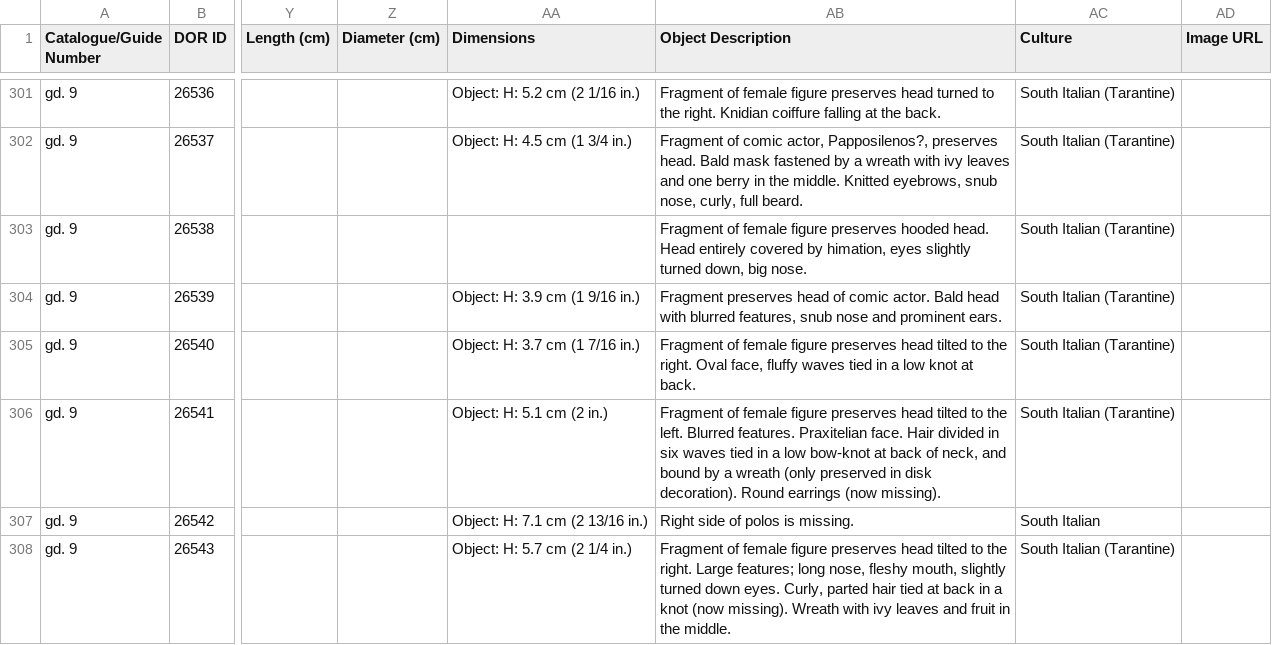
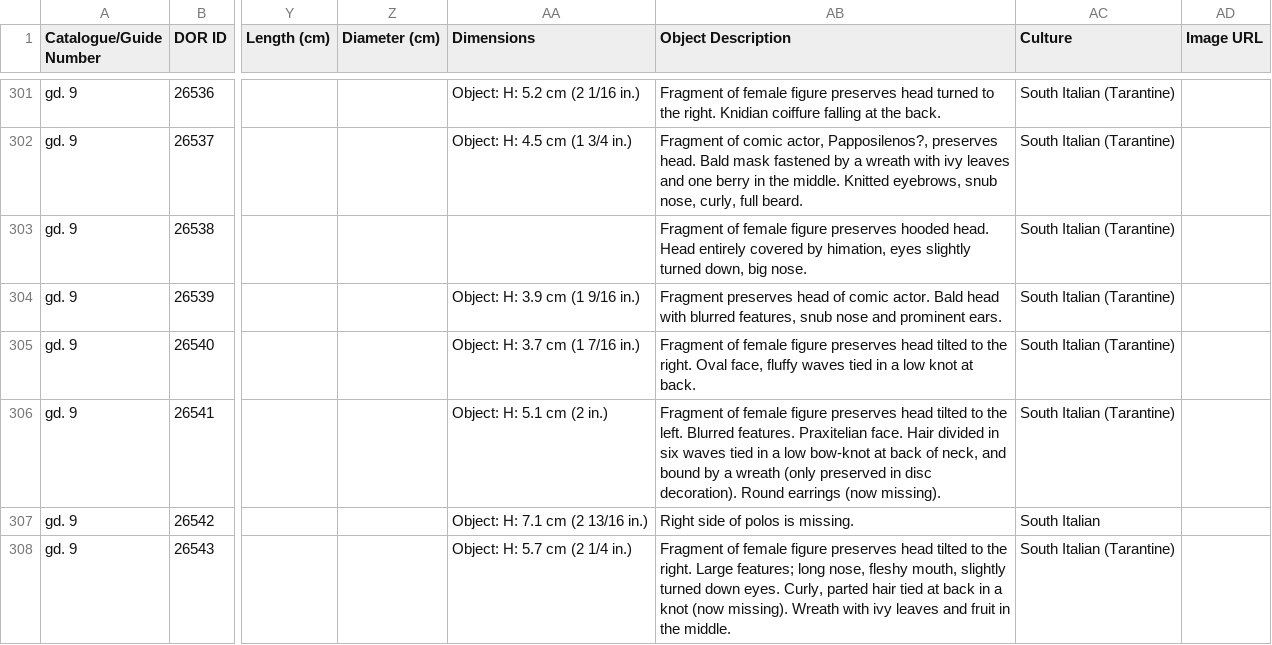
Before and after one commit to thegetty/terracottas, a CSV file: source/assets/downloads/AncientTerracottas_Ferruzza_Data_Extended.csv, drawn as a sheet; only a part is shown, gaps mark what is left out; the diff covers the shown part only; the diff names each change by its address in the sheet, - before the commit and + after, or states it on an @@ line.

```diff
--- a/source/assets/downloads/AncientTerracottas_Ferruzza_Data_Extended.csv
+++ b/source/assets/downloads/AncientTerracottas_Ferruzza_Data_Extended.csv
-AB306 (Object Description): …preserved in disk decoration). Round…
+AB306 (Object Description): …preserved in disc decoration). Round…
```
Also changed, not shown: 15 edited cells elsewhere in this file, 22 other files.
